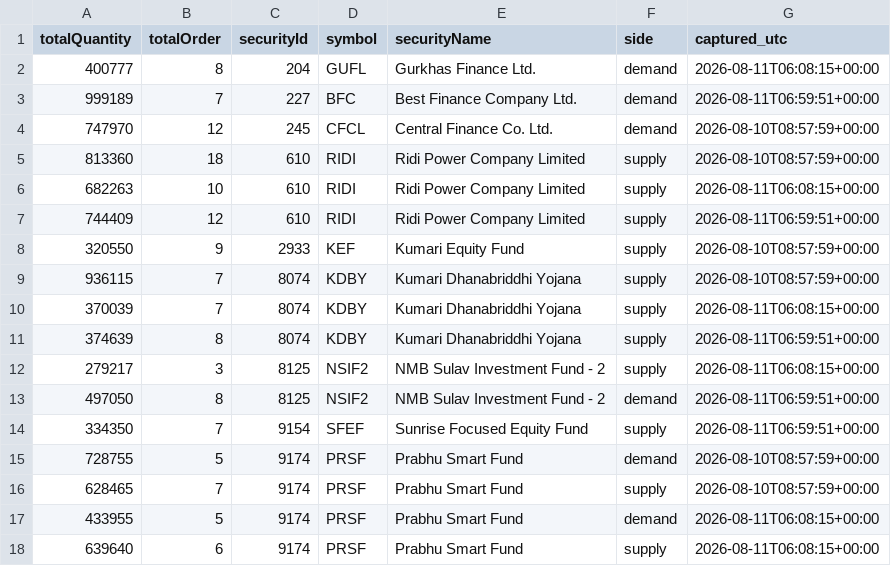
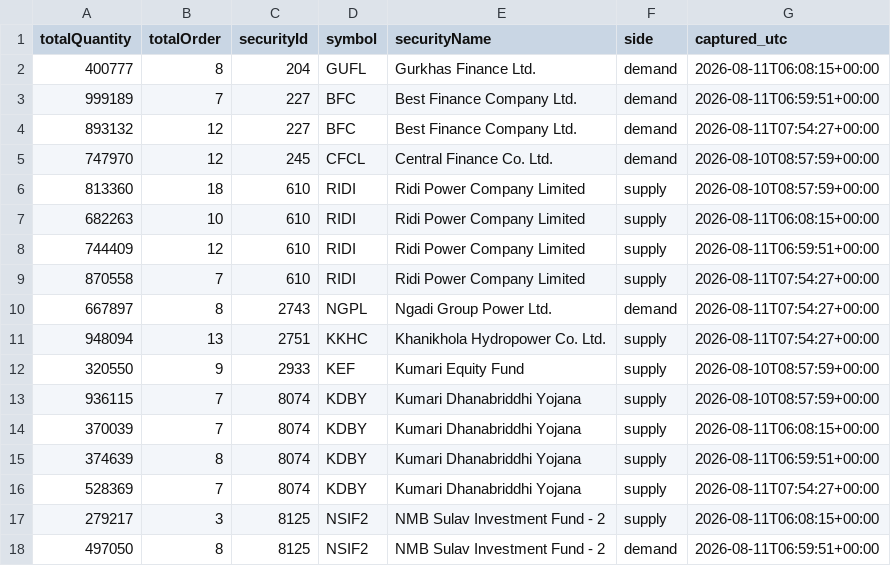
Before and after one commit to Aabaran7/nepse-forecast, a CSV file: data-mirror/orderbook/orderbook.csv, drawn as a sheet; only a part is shown; the shorter side is filled out with more unchanged rows; the diff covers the shown part only.

Commit message:
orderbook: 2026-08-11T07:54Z

```diff
--- a/data-mirror/orderbook/orderbook.csv
+++ b/data-mirror/orderbook/orderbook.csv
@@ -3,2 +3,3 @@ totalQuantity,totalOrder,securityId,symbol,securityName,side,captured_utc
 999189,7,227,BFC,Best Finance Company Ltd.,demand,2026-08-11T06:59:51+00:00
+893132,12,227,BFC,Best Finance Company Ltd.,demand,2026-08-11T07:54:27+00:00
 747970,12,245,CFCL,Central Finance Co. Ltd.,demand,2026-08-10T08:57:59+00:00
@@ -7,2 +8,5 @@ totalQuantity,totalOrder,securityId,symbol,securityName,side,captured_utc
 744409,12,610,RIDI,Ridi Power Company Limited,supply,2026-08-11T06:59:51+00:00
+870558,7,610,RIDI,Ridi Power Company Limited,supply,2026-08-11T07:54:27+00:00
+667897,8,2743,NGPL,Ngadi Group Power Ltd.,demand,2026-08-11T07:54:27+00:00
+948094,13,2751,KKHC,Khanikhola Hydropower Co. Ltd.,supply,2026-08-11T07:54:27+00:00
 320550,9,2933,KEF,Kumari Equity Fund,supply,2026-08-10T08:57:59+00:00
@@ -11,2 +15,3 @@ totalQuantity,totalOrder,securityId,symbol,securityName,side,captured_utc
 374639,8,8074,KDBY,Kumari Dhanabriddhi Yojana,supply,2026-08-11T06:59:51+00:00
+528369,7,8074,KDBY,Kumari Dhanabriddhi Yojana,supply,2026-08-11T07:54:27+00:00
 279217,3,8125,NSIF2,NMB Sulav Investment Fund - 2,supply,2026-08-11T06:08:15+00:00
```
Also changed, not shown: 5 added rows elsewhere in this file, 3 other files.
